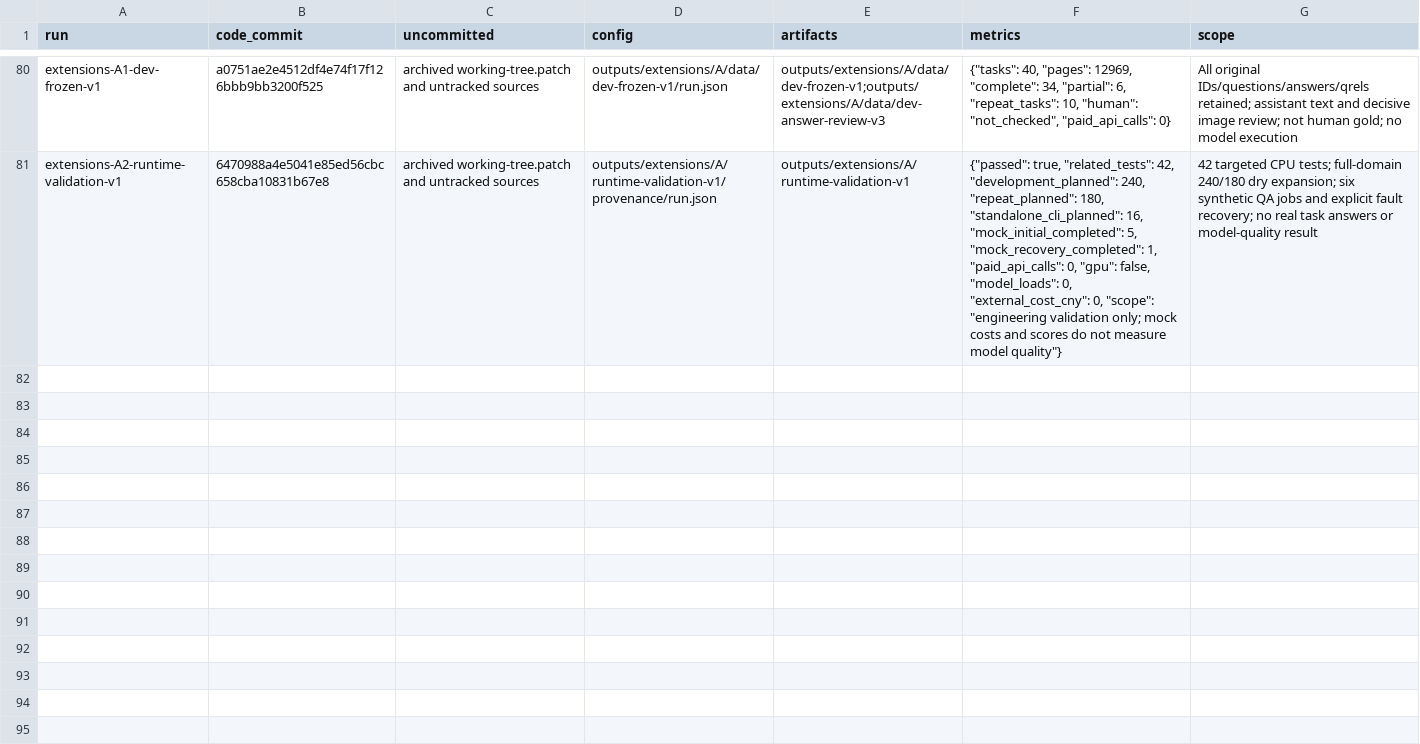
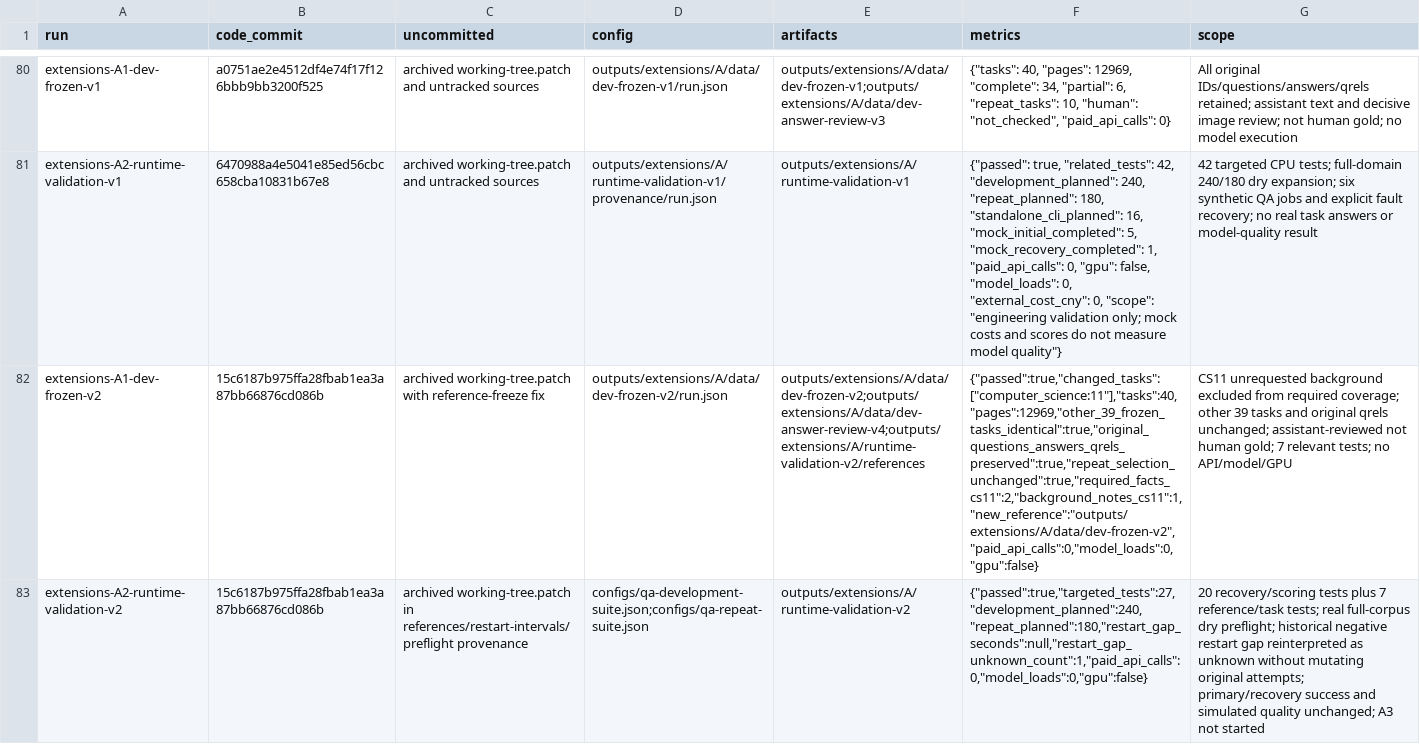
Before and after one commit to linlin-is-me/FolioRecall, a CSV file: doc/experiments.csv, drawn as a sheet; only a part is shown, gaps mark what is left out; the diff names each change by its address in the sheet, - before the commit and + after, or states it on an @@ line.

```diff
--- a/doc/experiments.csv
+++ b/doc/experiments.csv
+row 82: extensions-A1-dev-frozen-v2 | 15c6187b975ffa28fbab1ea3a87bb66876cd086b | archived working-tree.patch with reference-freeze fix | outputs/extensions/A/data/dev-frozen-v2/run.json | outputs/extensions/A/data/dev-frozen-v2;outputs/extensions/A/data/dev-answer-review-v4;outputs/extensions/A/runtime-validation-v2/references | {"passed":true,"changed_tasks":["computer_science:11"],"tasks":40,"pages":12969,"other_39_frozen_tasks_identical":true,"original_questions_answers_qrels_preserved":true,"repeat_selection_unchanged":true,"required_facts_cs11":2,"background_notes_cs11":1,"new_reference":"outputs/extensions/A/data/dev-frozen-v2","paid_api_calls":0,"model_loads":0,"gpu":false} | CS11 unrequested background excluded from required coverage; other 39 tasks and original qrels unchanged; assistant-reviewed not human gold; 7 relevant tests; no API/model/GPU
+row 83: extensions-A2-runtime-validation-v2 | 15c6187b975ffa28fbab1ea3a87bb66876cd086b | archived working-tree.patch in references/restart-intervals/preflight provenance | configs/qa-development-suite.json;configs/qa-repeat-suite.json | outputs/extensions/A/runtime-validation-v2 | {"passed":true,"targeted_tests":27,"development_planned":240,"repeat_planned":180,"restart_gap_seconds":null,"restart_gap_unknown_count":1,"paid_api_calls":0,"model_loads":0,"gpu":false} | 20 recovery/scoring tests plus 7 reference/task tests; real full-corpus dry preflight; historical negative restart gap reinterpreted as unknown without mutating original attempts; primary/recovery success and simulated quality unchanged; A3 not started
```
Also changed, not shown: 10 other files.
